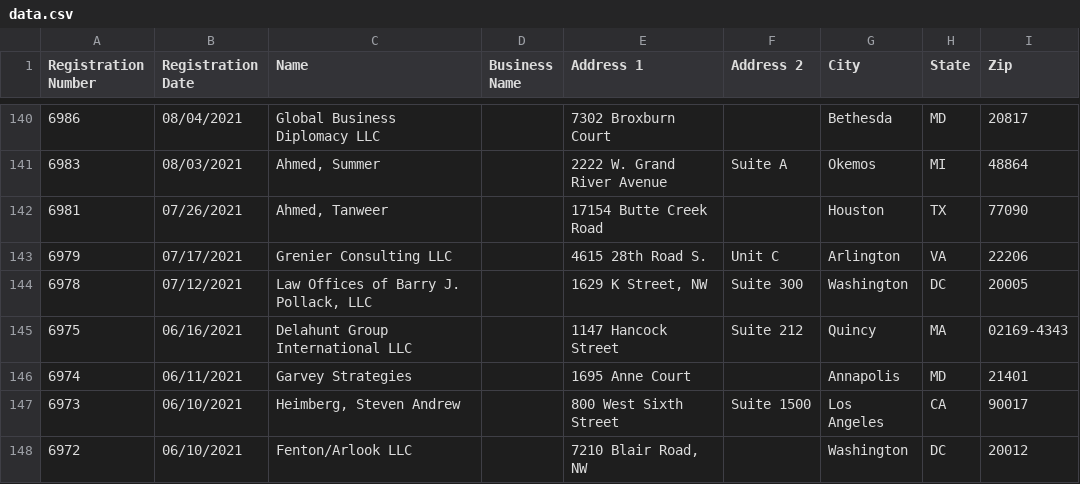
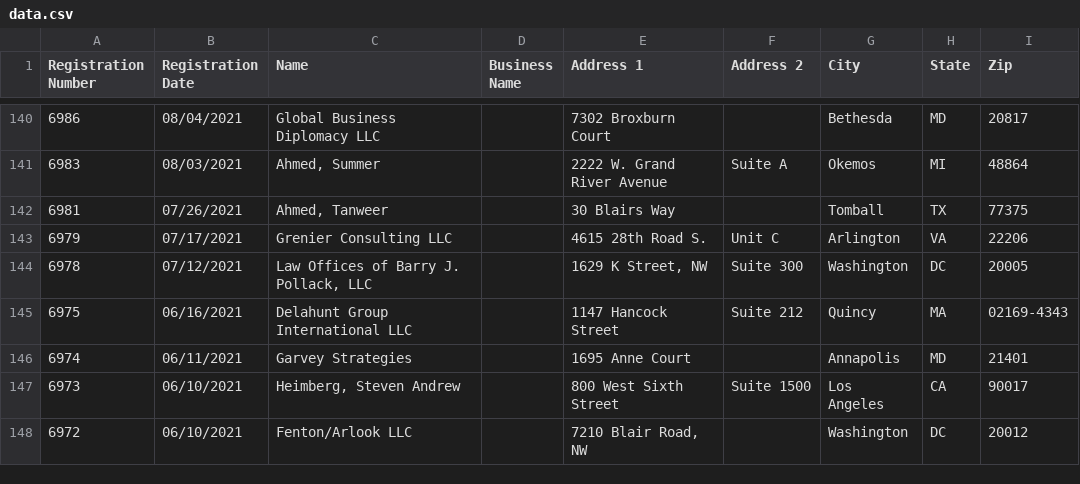
Before and after one commit to markschaver/FARA-Active, a CSV file: data.csv, drawn as a sheet; only a part is shown, gaps mark what is left out.

Commit message:
Flat: latest data (2022-11-30T08:24:46.462Z) {   "date": "2022-11-30T08:24:46.462Z",   "files": [     {       "name": "data.csv",       "deltaBytes": -9,       "source": "https://efile.fara.gov/api/v1/Registrants/csv/Active"     }   ] }

```diff
--- a/data.csv
+++ b/data.csv
@@ -141,3 +141,3 @@
 "6983","08/03/2021","Ahmed, Summer","","2222 W. Grand River Avenue","Suite A","Okemos","MI","48864"
-"6981","07/26/2021","Ahmed, Tanweer","","17154 Butte Creek Road","","Houston","TX","77090"
+"6981","07/26/2021","Ahmed, Tanweer","","30 Blairs Way","","Tomball","TX","77375"
 "6979","07/17/2021","Grenier Consulting LLC","","4615 28th Road S.","Unit C","Arlington","VA","22206"
```
